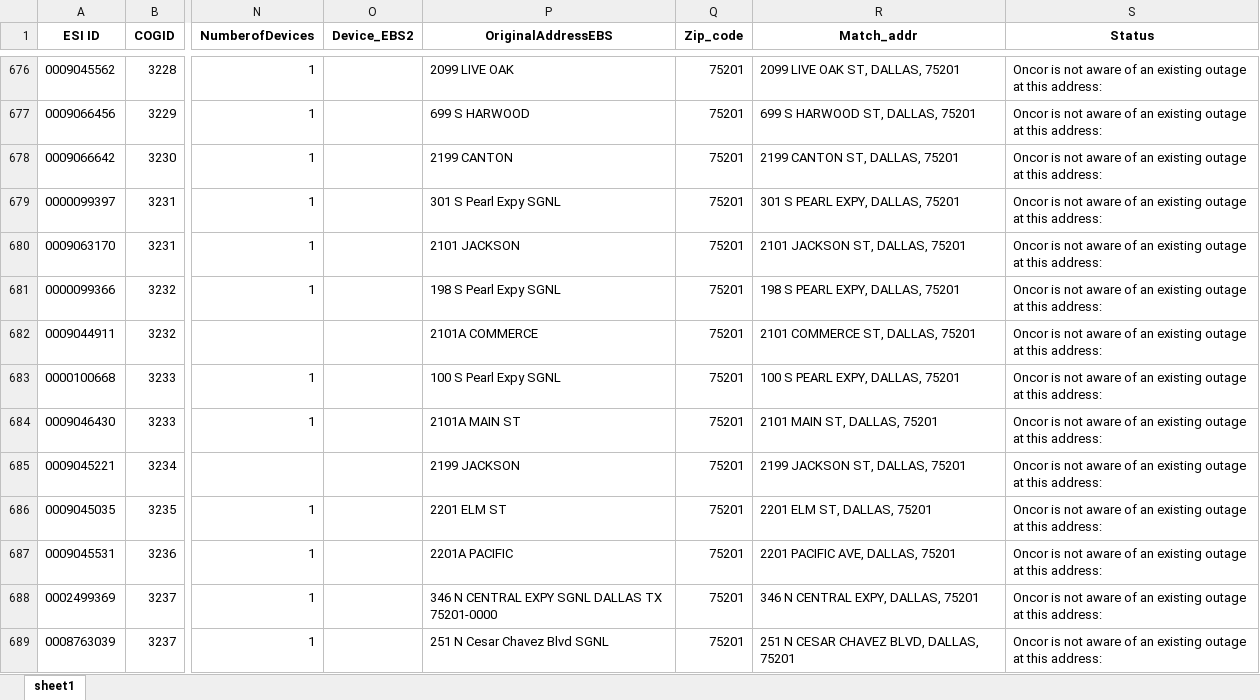
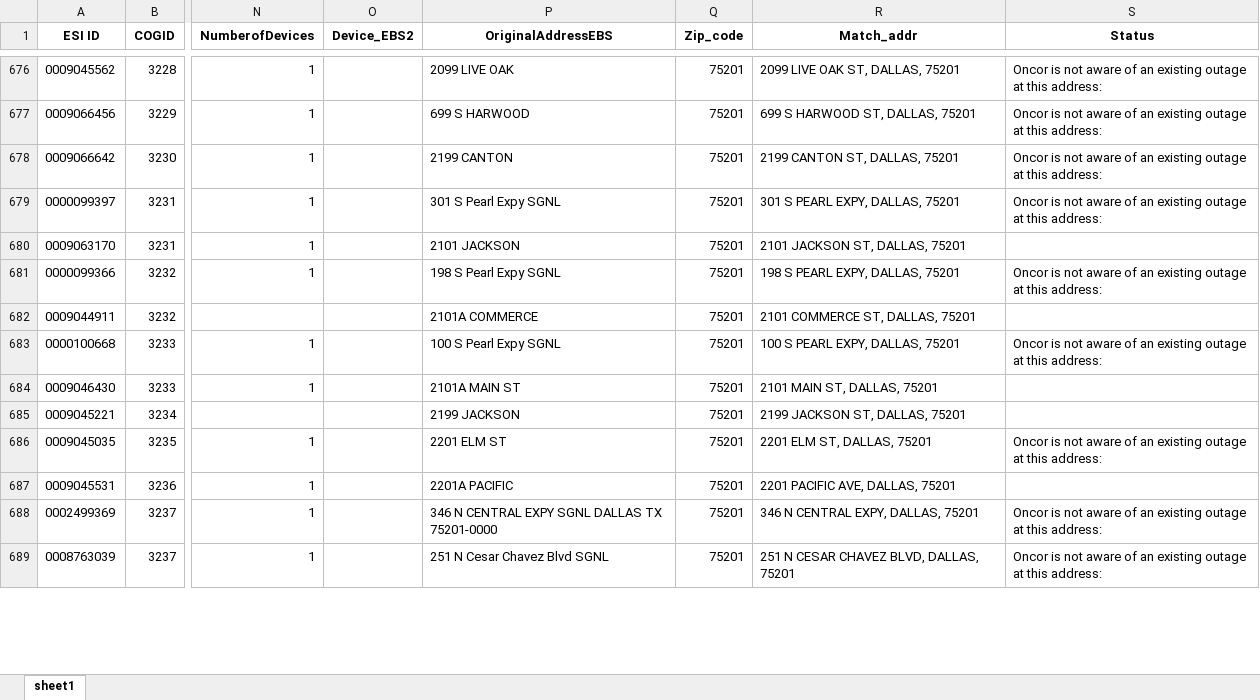
Before and after one commit to jacob-dallas/oncor-status-updater, an Excel workbook: excel_out.xlsx, sheet sheet1, drawn as a sheet; only a part is shown, gaps mark what is left out; values as stored, in another font and other column widths than the file's, no borders; the diff covers the shown part only; the diff names each change by its address in the sheet, - before the commit and + after, or states it on an @@ line.

```diff
--- a/excel_out.xlsx (sheet sheet1)
+++ b/excel_out.xlsx (sheet sheet1)
-S680 (Status): Oncor is not aware of an existing outage at this address:
+S680 (Status): (empty)
-S682 (Status): Oncor is not aware of an existing outage at this address:
+S682 (Status): (empty)
-S684:S685 (Status): Oncor is not aware of an existing outage at this address:
+S684:S685 (Status): (empty)
-S687 (Status): Oncor is not aware of an existing outage at this address:
+S687 (Status): (empty)
```
Also changed, not shown: 159 edited cells elsewhere in this sheet, 24 other files.
